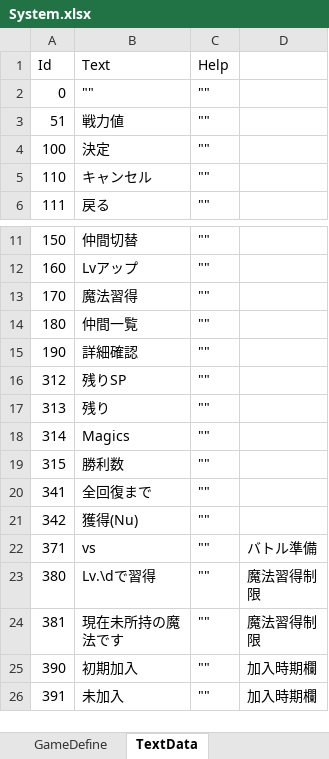
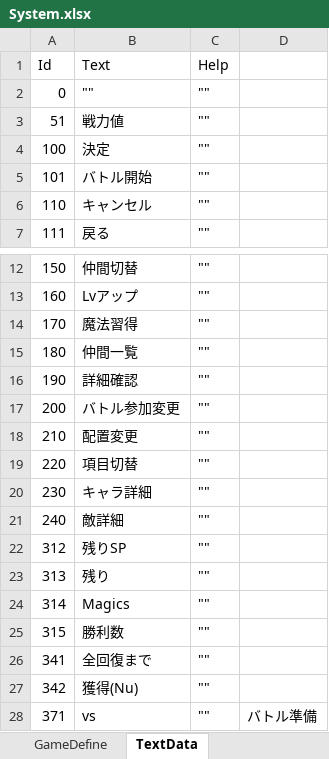
Before and after one commit to seedsclaft/unity, an Excel workbook: Assets/Data/System.xlsx, sheet TextData, drawn as a sheet; only a part is shown, gaps mark what is left out; the shorter side is filled out with more unchanged rows; values as stored, in another font and other column widths than the file's, no borders; the diff names each change by its address in the sheet, - before the commit and + after, or states it on an @@ line.

```diff
--- a/Assets/Data/System.xlsx (sheet TextData)
+++ b/Assets/Data/System.xlsx (sheet TextData)
+row 5: 101 | バトル開始 | ""
+row 17: 200 | バトル参加変更 | ""
+row 18: 210 | 配置変更 | ""
+row 19: 220 | 項目切替 | ""
+row 20: 230 | キャラ詳細 | ""
+row 21: 240 | 敵詳細 | ""
```
Also changed, not shown: sheet InputGuide, 4 other files.
